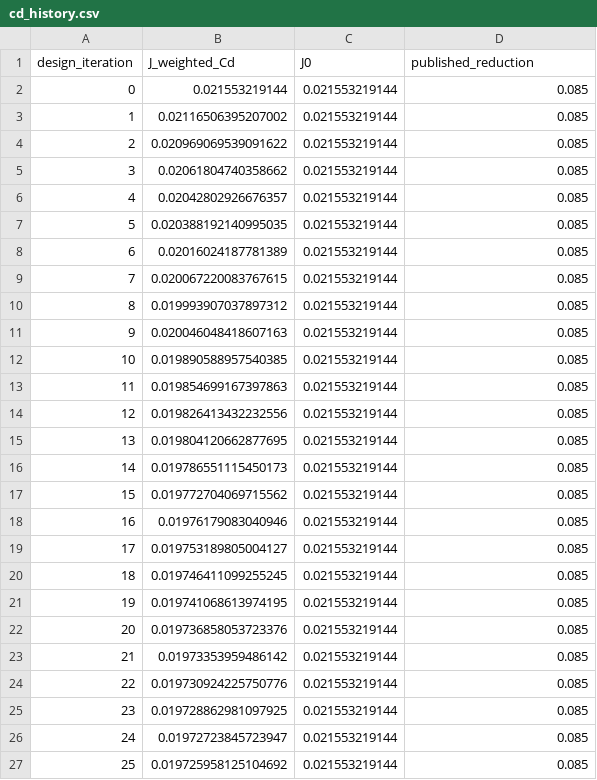
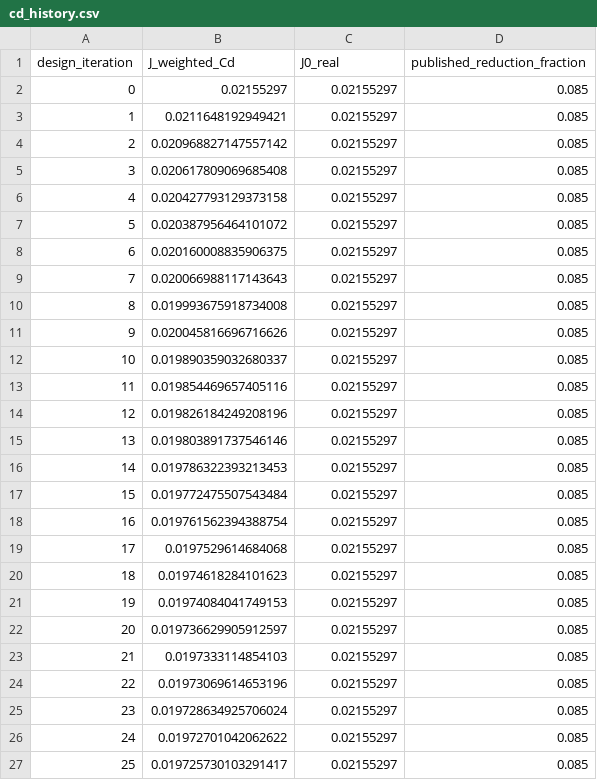
Before and after one commit to Certonomous/Certonomous, a CSV file: docs/campaigns/dafoam/CRM_WING_M085/demo/plots_CRM_MP_OPT/cd_history.csv, drawn as a sheet.

```diff
--- a/docs/campaigns/dafoam/CRM_WING_M085/demo/plots_CRM_MP_OPT/cd_history.csv
+++ b/docs/campaigns/dafoam/CRM_WING_M085/demo/plots_CRM_MP_OPT/cd_history.csv
@@ -1,27 +1,27 @@
-design_iteration,J_weighted_Cd,J0,published_reduction
-0,0.021553219144,0.021553219144,0.085
-1,0.02116506395207002,0.021553219144,0.085
-2,0.020969069539091622,0.021553219144,0.085
-3,0.02061804740358662,0.021553219144,0.085
-4,0.02042802926676357,0.021553219144,0.085
-5,0.020388192140995035,0.021553219144,0.085
-6,0.02016024187781389,0.021553219144,0.085
-7,0.020067220083767615,0.021553219144,0.085
-8,0.019993907037897312,0.021553219144,0.085
-9,0.020046048418607163,0.021553219144,0.085
-10,0.019890588957540385,0.021553219144,0.085
-11,0.019854699167397863,0.021553219144,0.085
-12,0.019826413432232556,0.021553219144,0.085
-13,0.019804120662877695,0.021553219144,0.085
-14,0.019786551115450173,0.021553219144,0.085
-15,0.019772704069715562,0.021553219144,0.085
-16,0.01976179083040946,0.021553219144,0.085
-17,0.019753189805004127,0.021553219144,0.085
-18,0.019746411099255245,0.021553219144,0.085
-19,0.019741068613974195,0.021553219144,0.085
-20,0.019736858053723376,0.021553219144,0.085
-21,0.01973353959486142,0.021553219144,0.085
-22,0.019730924225750776,0.021553219144,0.085
-23,0.019728862981097925,0.021553219144,0.085
-24,0.01972723845723947,0.021553219144,0.085
-25,0.019725958125104692,0.021553219144,0.085
+design_iteration,J_weighted_Cd,J0_real,published_reduction_fraction
+0,0.02155297,0.02155297,0.085
+1,0.0211648192949421,0.02155297,0.085
+2,0.020968827147557142,0.02155297,0.085
+3,0.020617809069685408,0.02155297,0.085
+4,0.020427793129373158,0.02155297,0.085
+5,0.020387956464101072,0.02155297,0.085
+6,0.020160008835906375,0.02155297,0.085
+7,0.020066988117143643,0.02155297,0.085
+8,0.019993675918734008,0.02155297,0.085
+9,0.020045816696716626,0.02155297,0.085
+10,0.019890359032680337,0.02155297,0.085
+11,0.019854469657405116,0.02155297,0.085
+12,0.019826184249208196,0.02155297,0.085
+13,0.019803891737546146,0.02155297,0.085
+14,0.019786322393213453,0.02155297,0.085
+15,0.019772475507543484,0.02155297,0.085
+16,0.019761562394388754,0.02155297,0.085
+17,0.0197529614684068,0.02155297,0.085
+18,0.01974618284101623,0.02155297,0.085
+19,0.01974084041749153,0.02155297,0.085
+20,0.019736629905912597,0.02155297,0.085
+21,0.0197333114854103,0.02155297,0.085
+22,0.01973069614653196,0.02155297,0.085
+23,0.019728634925706024,0.02155297,0.085
+24,0.01972701042062622,0.02155297,0.085
+25,0.019725730103291417,0.02155297,0.085
```
Also changed, not shown: docs/campaigns/dafoam/CRM_WING_M085/demo/plots_CRM_MP_OPT/residuals_adjoint_fast.csv, docs/campaigns/dafoam/CRM_WING_M085/demo/plots_CRM_MP_OPT/residuals_adjoint_slow.csv, 17 other files.
